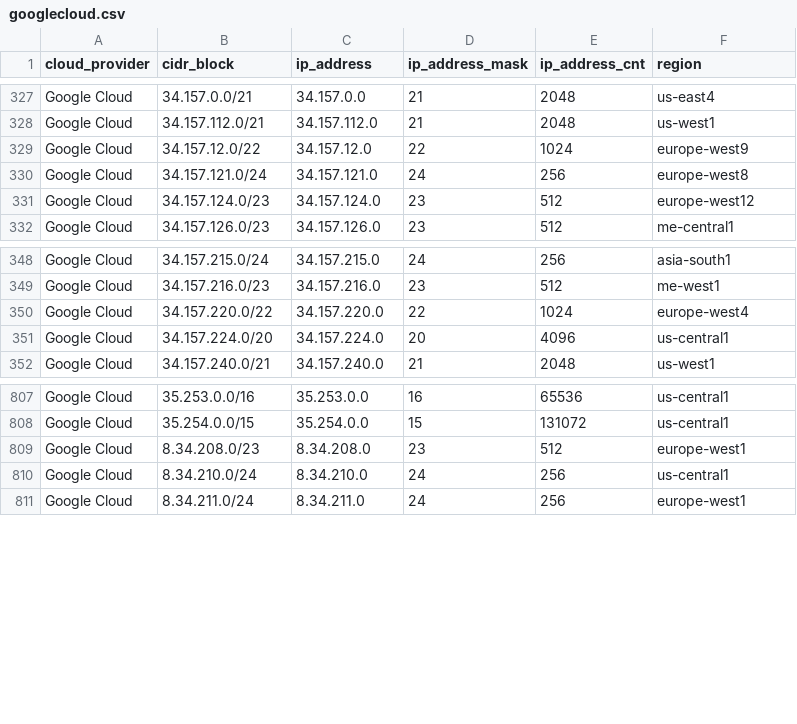
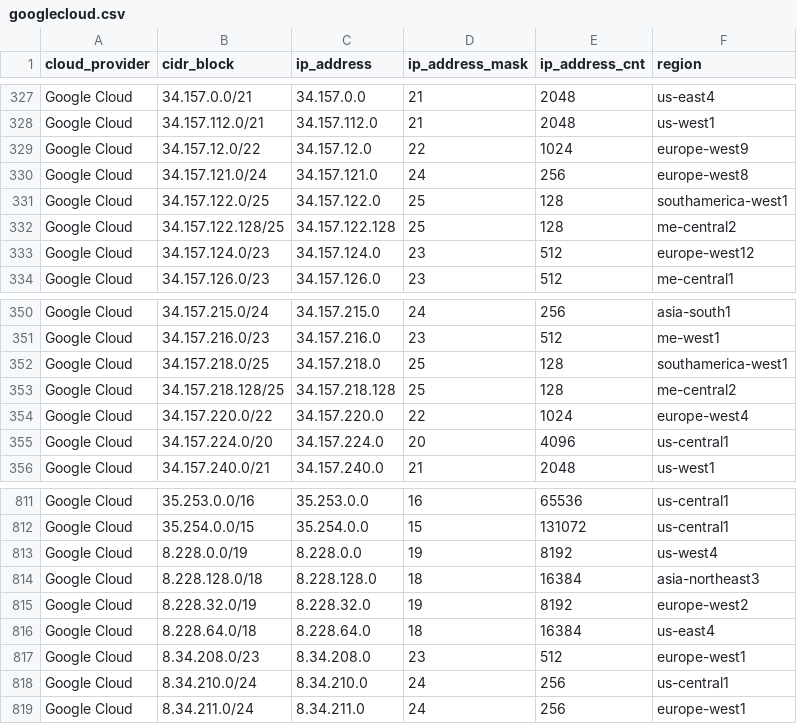
Before and after one commit to danilabs/public-cloud-provider-ip-ranges, a CSV file: data/providers/googlecloud.csv, drawn as a sheet; only a part is shown, gaps mark what is left out.

```diff
--- a/data/providers/googlecloud.csv
+++ b/data/providers/googlecloud.csv
@@ -330,2 +330,4 @@ Google Cloud,34.157.12.0/22,34.157.12.0,22,1024,europe-west9
 Google Cloud,34.157.121.0/24,34.157.121.0,24,256,europe-west8
+Google Cloud,34.157.122.0/25,34.157.122.0,25,128,southamerica-west1
+Google Cloud,34.157.122.128/25,34.157.122.128,25,128,me-central2
 Google Cloud,34.157.124.0/23,34.157.124.0,23,512,europe-west12
@@ -349,2 +351,4 @@ Google Cloud,34.157.215.0/24,34.157.215.0,24,256,asia-south1
 Google Cloud,34.157.216.0/23,34.157.216.0,23,512,me-west1
+Google Cloud,34.157.218.0/25,34.157.218.0,25,128,southamerica-west1
+Google Cloud,34.157.218.128/25,34.157.218.128,25,128,me-central2
 Google Cloud,34.157.220.0/22,34.157.220.0,22,1024,europe-west4
@@ -808,2 +812,6 @@ Google Cloud,35.253.0.0/16,35.253.0.0,16,65536,us-central1
 Google Cloud,35.254.0.0/15,35.254.0.0,15,131072,us-central1
+Google Cloud,8.228.0.0/19,8.228.0.0,19,8192,us-west4
+Google Cloud,8.228.128.0/18,8.228.128.0,18,16384,asia-northeast3
+Google Cloud,8.228.32.0/19,8.228.32.0,19,8192,europe-west2
+Google Cloud,8.228.64.0/18,8.228.64.0,18,16384,us-east4
 Google Cloud,8.34.208.0/23,8.34.208.0,23,512,europe-west1
```
Also changed, not shown: data/providers/aws.csv, data/providers/digitalocean.csv, 17 other files.
